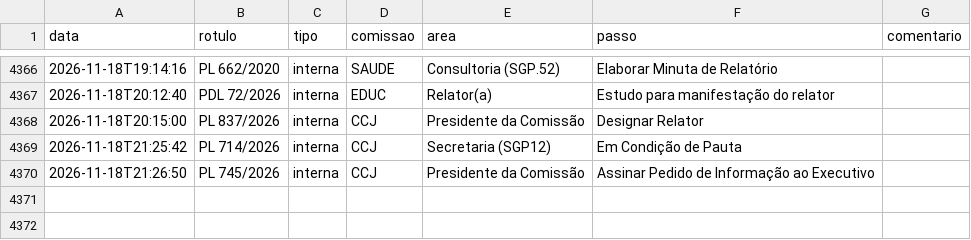
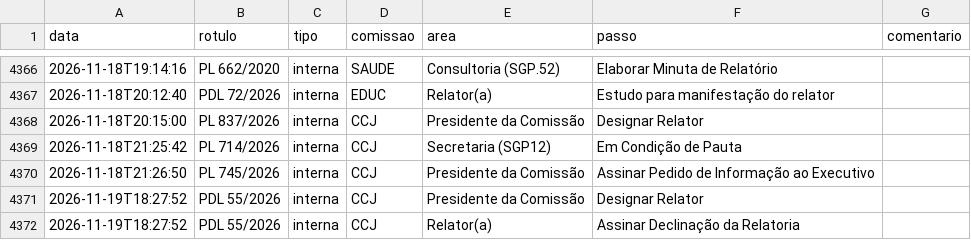
Before and after one commit to prototiposlegisla/comissoes-acervo, a CSV file: dados/passos_internos.csv, drawn as a sheet; only a part is shown, gaps mark what is left out; the diff names each change by its address in the sheet, - before the commit and + after, or states it on an @@ line.

```diff
--- a/dados/passos_internos.csv
+++ b/dados/passos_internos.csv
+row 4371: 2026-11-19T18:27:52 | PDL 55/2026 | interna | CCJ | Presidente da Comissão | Designar Relator
+row 4372: 2026-11-19T18:27:52 | PDL 55/2026 | interna | CCJ | Relator(a) | Assinar Declinação da Relatoria
```
Also changed, not shown: dados/acervo.csv, dados/coletas.csv, 1 other file.
